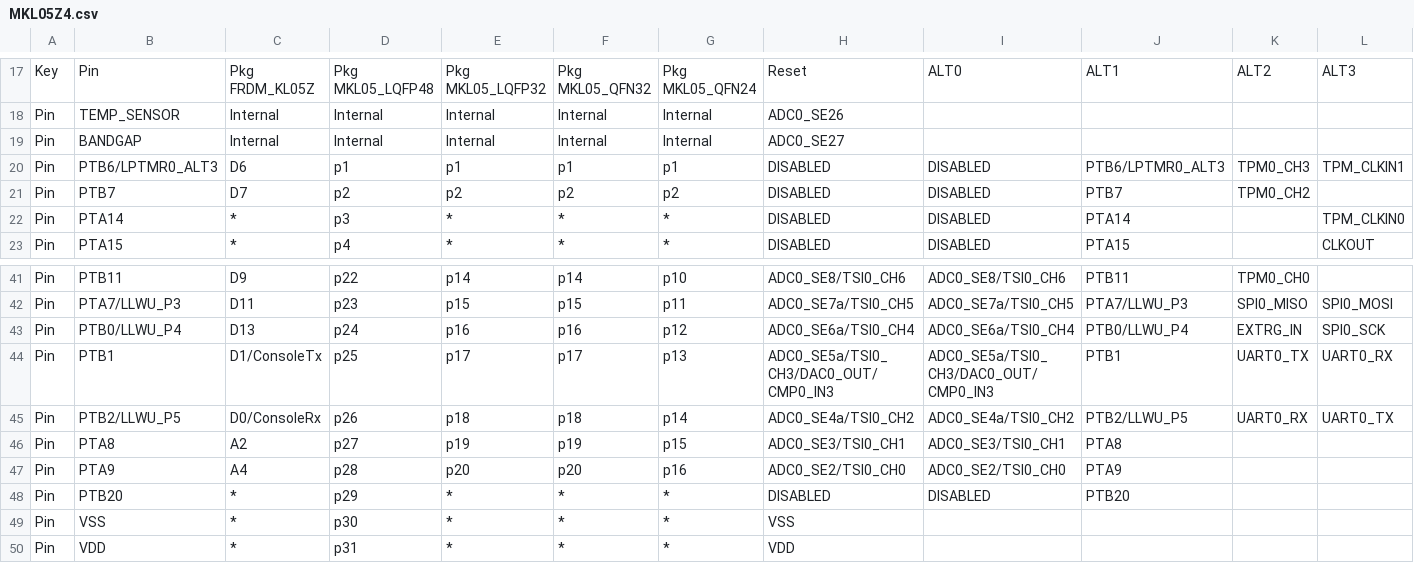
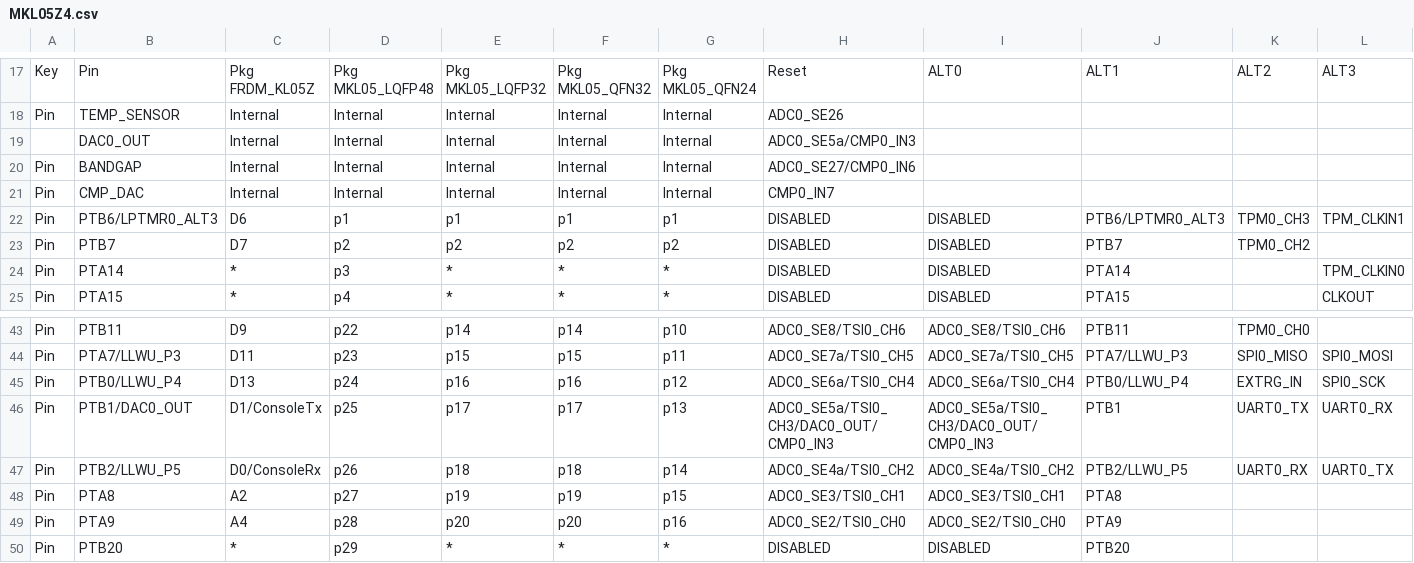
Before and after one commit to podonoghue/usbdm-eclipse-plugins, a CSV file: net.sourceforge.usbdm.deviceEditor/data/MKL05Z4.csv, drawn as a sheet; only a part is shown, gaps mark what is left out; the shorter side is filled out with more unchanged rows; addresses are those after the commit; rows hold the shown columns only; the diff names each change by its address in the sheet, - before the commit and + after, or states it on an @@ line.

```diff
--- a/net.sourceforge.usbdm.deviceEditor/data/MKL05Z4.csv
+++ b/net.sourceforge.usbdm.deviceEditor/data/MKL05Z4.csv
+row 19:  | DAC0_OUT | Internal | Internal | Internal | Internal | Internal | ADC0_SE5a/CMP0_IN3
-H20: ADC0_SE27
+H20: ADC0_SE27/CMP0_IN6
+row 21: Pin | CMP_DAC | Internal | Internal | Internal | Internal | Internal | CMP0_IN7
-B46: PTB1
+B46: PTB1/DAC0_OUT
```
Also changed, not shown: net.sourceforge.usbdm.deviceEditor/data/MK20D5.csv, 2 other files.
